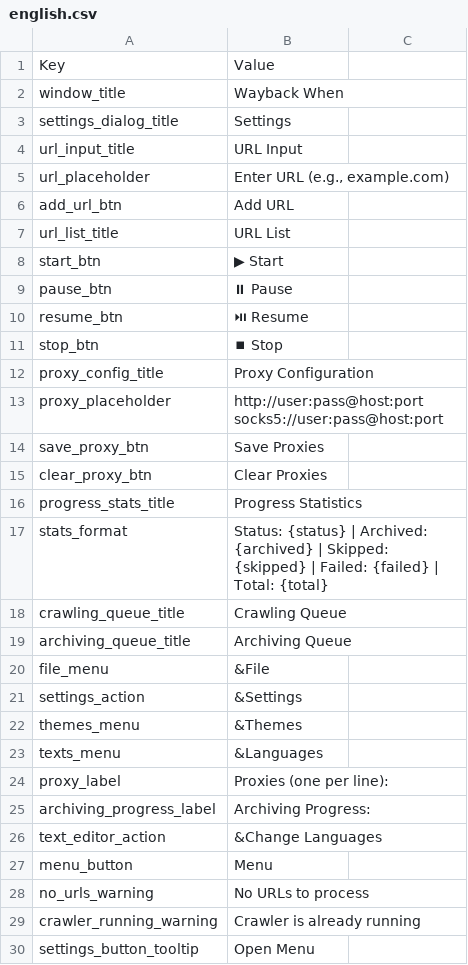
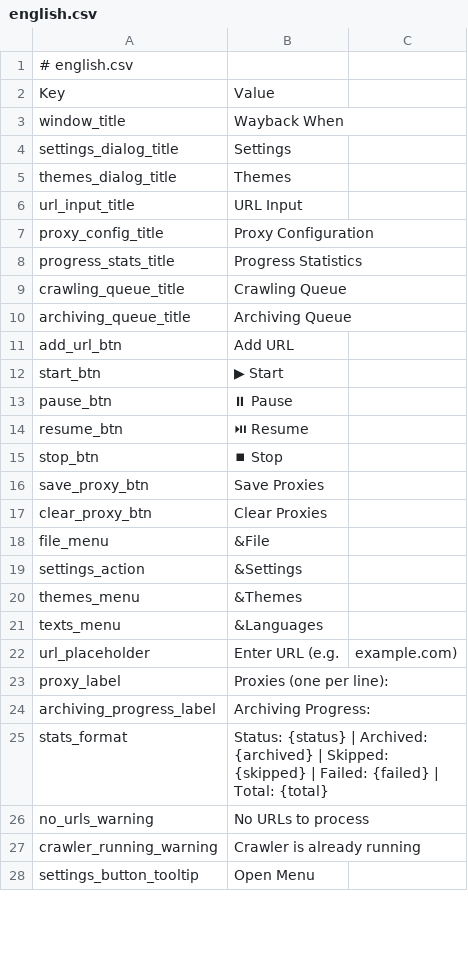
Before and after one commit to hogman12333/Wayback-When, a CSV file: texts/english.csv, drawn as a sheet; only a part is shown; the diff covers the shown part only.

```diff
--- a/texts/english.csv
+++ b/texts/english.csv
@@ -1 +1,2 @@
+# english.csv
 Key,Value
@@ -3,6 +4,9 @@ window_title,Wayback When
 settings_dialog_title,Settings
+themes_dialog_title,Themes
 url_input_title,URL Input
-url_placeholder,"Enter URL (e.g., example.com)"
+proxy_config_title,Proxy Configuration
+progress_stats_title,Progress Statistics
+crawling_queue_title,Crawling Queue
+archiving_queue_title,Archiving Queue
 add_url_btn,Add URL
-url_list_title,URL List
 start_btn,▶ Start
@@ -11,11 +15,4 @@ resume_btn,⏯ Resume
 stop_btn,⏹ Stop
-proxy_config_title,Proxy Configuration
-proxy_placeholder,"http://user:pass@host:port
-socks5://user:pass@host:port"
 save_proxy_btn,Save Proxies
 clear_proxy_btn,Clear Proxies
-progress_stats_title,Progress Statistics
-stats_format,Status: {status} | Archived: {archived} | Skipped: {skipped} | Failed: {failed} | Total: {total}
-crawling_queue_title,Crawling Queue
-archiving_queue_title,Archiving Queue
 file_menu,&File
@@ -24,6 +21,6 @@ themes_menu,&Themes
 texts_menu,&Languages
+url_placeholder,Enter URL (e.g., example.com)
 proxy_label,Proxies (one per line):
 archiving_progress_label,Archiving Progress:
-text_editor_action,&Change Languages
-menu_button,Menu
+stats_format,Status: {status} | Archived: {archived} | Skipped: {skipped} | Failed: {failed} | Total: {total}
 no_urls_warning,No URLs to process
```
Also changed, not shown: 4 added rows elsewhere in this file, texts/deutsch.csv, texts/español.csv, 47 other files.
